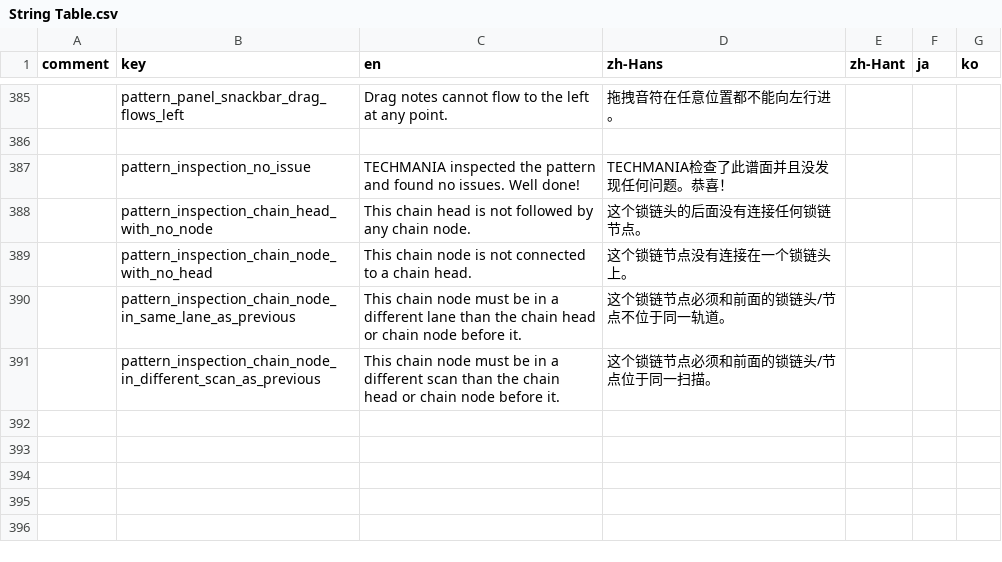
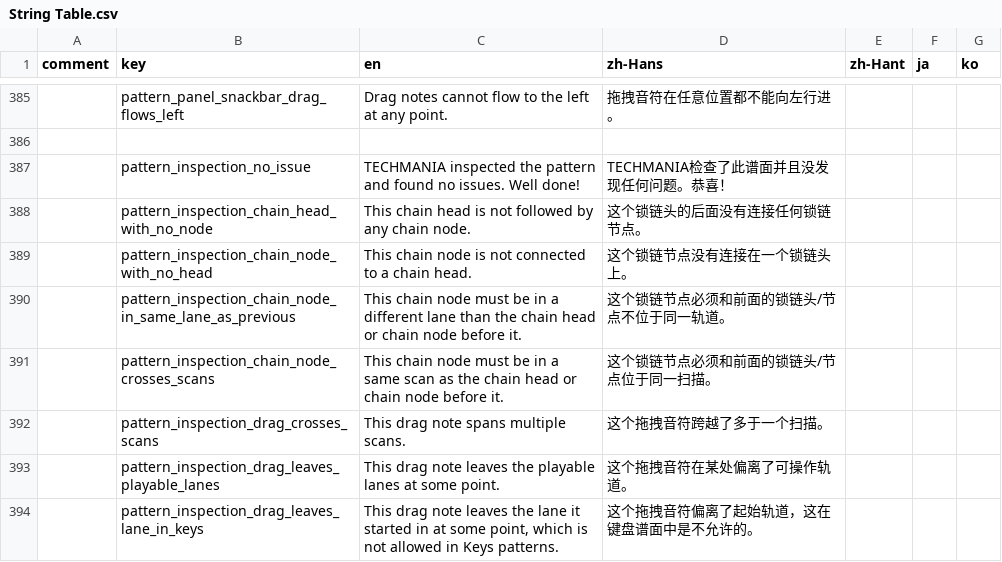
Before and after one commit to techmania-team/techmania, a CSV file: TECHMANIA/Assets/String Table.csv, drawn as a sheet; only a part is shown, gaps mark what is left out; the diff names each change by its address in the sheet, - before the commit and + after, or states it on an @@ line.

Commit message:
Pattern inspection: drag notes.

```diff
--- a/TECHMANIA/Assets/String Table.csv
+++ b/TECHMANIA/Assets/String Table.csv
-B391 (key): pattern_inspection_chain_node_in_different_scan_as_previous
+B391 (key): pattern_inspection_chain_node_crosses_scans
-C391 (en): …in a different scan than the chain…
+C391 (en): …in a same scan as the chain…
+row 392:  | pattern_inspection_drag_crosses_scans | This drag note spans multiple scans. | 这个拖拽音符跨越了多于一个扫描。
+row 393:  | pattern_inspection_drag_leaves_playable_lanes | This drag note leaves the playable lanes at some point. | 这个拖拽音符在某处偏离了可操作轨道。
+row 394:  | pattern_inspection_drag_leaves_lane_in_keys | This drag note leaves the lane it started in at some point, which is not allowed in Keys patterns. | 这个拖拽音符偏离了起始轨道，这在键盘谱面中是不允许的。
```
Also changed, not shown: 1 other file.
